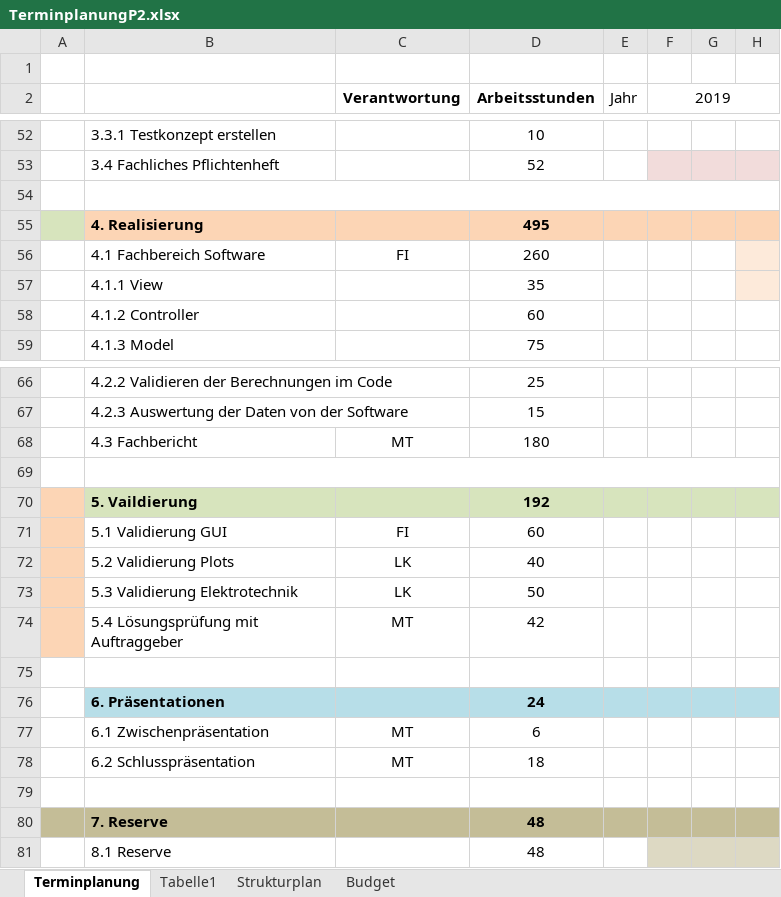
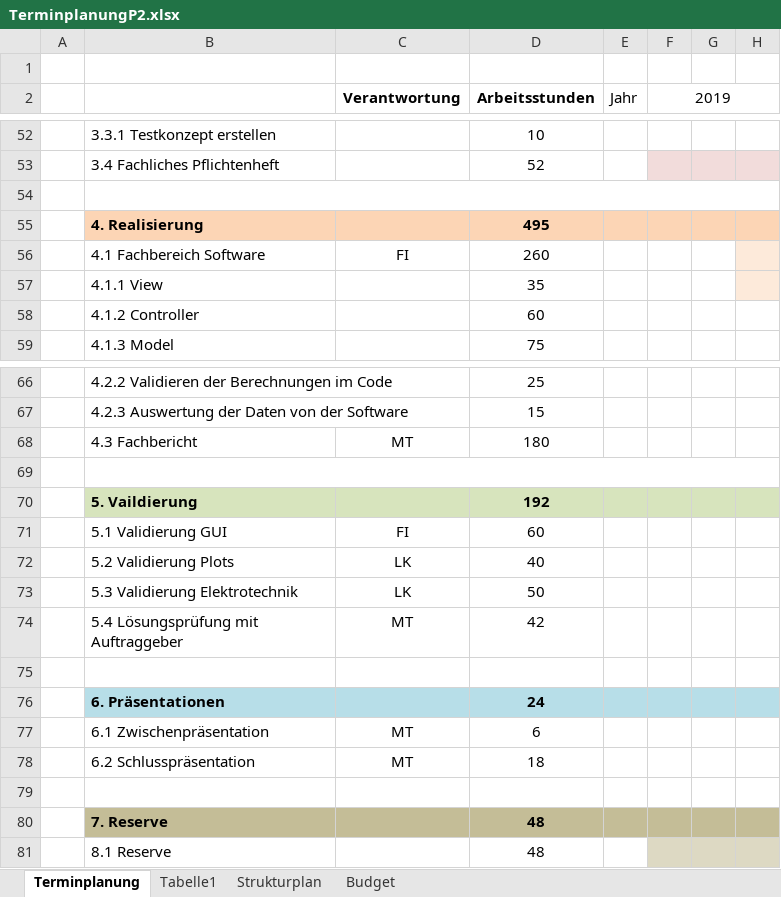
Before and after one commit to marinataborda/P2Pflichtenheft, an Excel workbook: TerminplanungP2.xlsx, sheet Terminplanung, drawn as a sheet; only a part is shown, gaps mark what is left out; values as stored, in another font and other column widths than the file's, no borders; conditional formats not drawn; the diff names each change by its address in the sheet, - before the commit and + after, or states it on an @@ line.

```diff
--- a/TerminplanungP2.xlsx (sheet Terminplanung)
+++ b/TerminplanungP2.xlsx (sheet Terminplanung)
-A55 fill: #D7E4BD
+A55 fill: none
-A70:A74 fill: #FCD5B5
+A70:A74 fill: none
-A80 fill: #C4BD97
+A80 fill: none
```
Also changed, not shown: sheet Budget, Risikoanalyse.xlsx.
